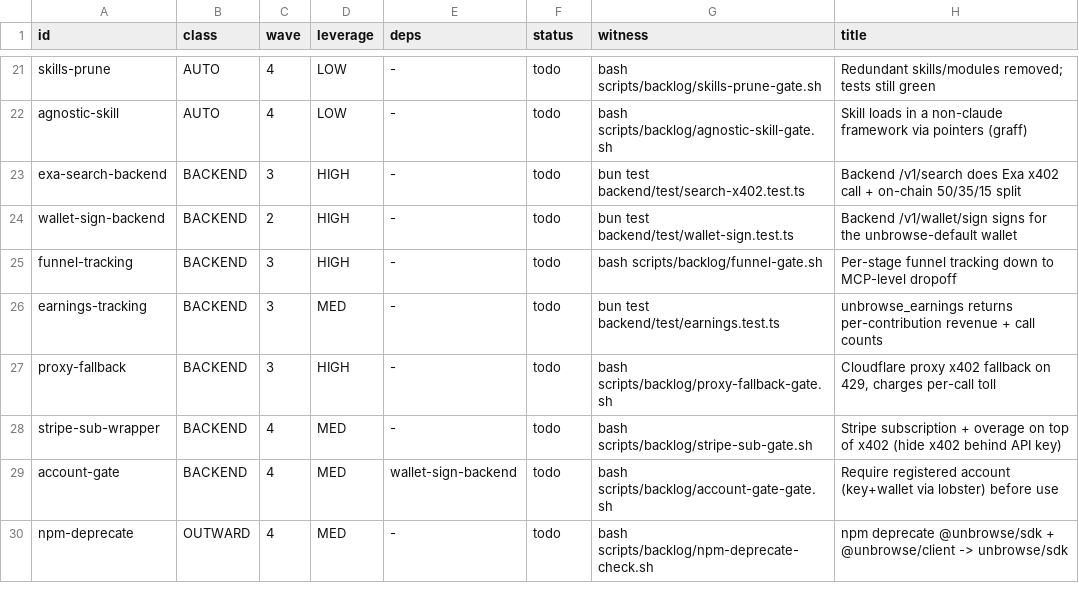
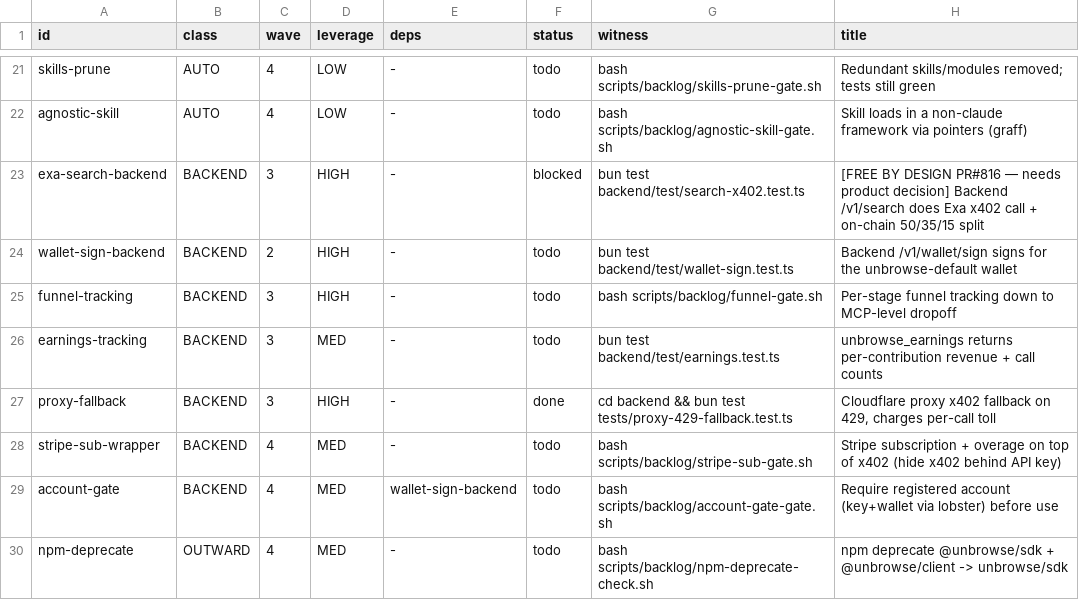
Before and after one commit to unbrowse-ai/unbrowse, a TSV file: .claude/backlog.tsv, drawn as a sheet; only a part is shown, gaps mark what is left out.

```diff
--- a/.claude/backlog.tsv
+++ b/.claude/backlog.tsv
@@ -22,3 +22,3 @@ skills-prune	AUTO	4	LOW	-	todo	bash scripts/backlog/skills-prune-gate.sh	Redunda
 agnostic-skill	AUTO	4	LOW	-	todo	bash scripts/backlog/agnostic-skill-gate.sh	Skill loads in a non-claude framework via pointers (graff)
-exa-search-backend	BACKEND	3	HIGH	-	todo	bun test backend/test/search-x402.test.ts	Backend /v1/search does Exa x402 call + on-chain 50/35/15 split
+exa-search-backend	BACKEND	3	HIGH	-	blocked	bun test backend/test/search-x402.test.ts	[FREE BY DESIGN PR#816 — needs product decision] Backend /v1/search does Exa x402 call + on-chain 50/35/15 split
 wallet-sign-backend	BACKEND	2	HIGH	-	todo	bun test backend/test/wallet-sign.test.ts	Backend /v1/wallet/sign signs for the unbrowse-default wallet
@@ -26,3 +26,3 @@ funnel-tracking	BACKEND	3	HIGH	-	todo	bash scripts/backlog/funnel-gate.sh	Per-st
 earnings-tracking	BACKEND	3	MED	-	todo	bun test backend/test/earnings.test.ts	unbrowse_earnings returns per-contribution revenue + call counts
-proxy-fallback	BACKEND	3	HIGH	-	todo	bash scripts/backlog/proxy-fallback-gate.sh	Cloudflare proxy x402 fallback on 429, charges per-call toll
+proxy-fallback	BACKEND	3	HIGH	-	done	cd backend && bun test tests/proxy-429-fallback.test.ts	Cloudflare proxy x402 fallback on 429, charges per-call toll
 stripe-sub-wrapper	BACKEND	4	MED	-	todo	bash scripts/backlog/stripe-sub-gate.sh	Stripe subscription + overage on top of x402 (hide x402 behind API key)
```
Also changed, not shown: 6 other files.
